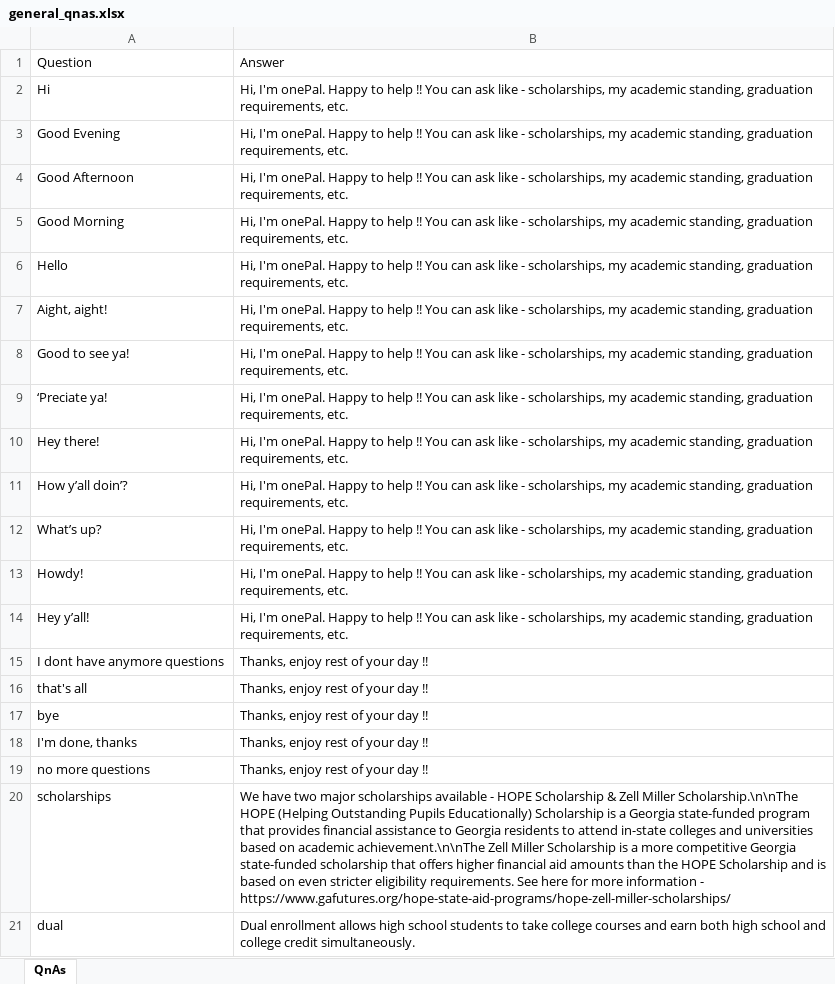
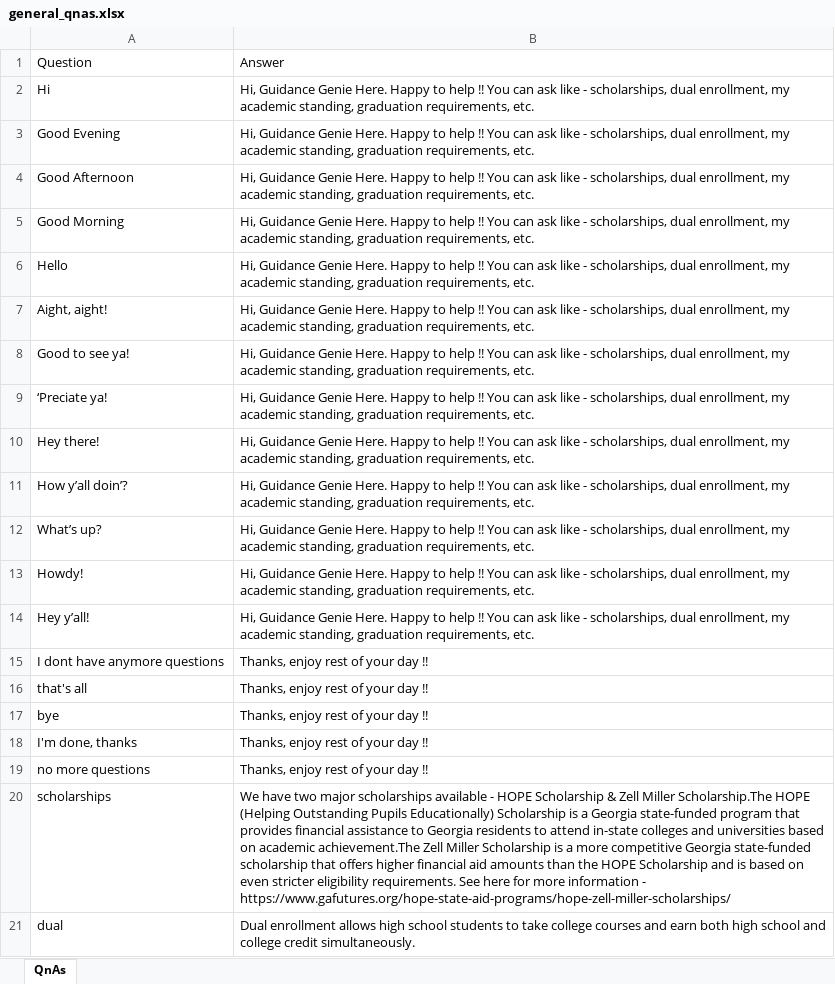
Before and after one commit to manish1tomar/gatech-practicum, an Excel workbook: chromadb/docs/general_qnas.xlsx, sheet QnAs, drawn as a sheet; values as stored, in another font and other column widths than the file's, no borders; the diff names each change by its address in the sheet, - before the commit and + after, or states it on an @@ line.

```diff
--- a/chromadb/docs/general_qnas.xlsx (sheet QnAs)
+++ b/chromadb/docs/general_qnas.xlsx (sheet QnAs)
-B2:B14: Hi, I'm onePal. Happy to help !! You can ask like - scholarships, my academic…
+B2:B14: Hi, Guidance Genie Here. Happy to help !! You can ask like - scholarships, dual enrollment, my academic…
-B20: …Zell Miller Scholarship.\n\nThe HOPE (Helping Outstanding Pupils Educationally) Scholarship is a Georgia state-funded program that provides financial assistance to Georgia residents to attend in-state colleges and universities based on academic achievement.\n\nThe Zell Miller…
+B20: …Zell Miller Scholarship.The HOPE (Helping Outstanding Pupils Educationally) Scholarship is a Georgia state-funded program that provides financial assistance to Georgia residents to attend in-state colleges and universities based on academic achievement.The Zell Miller…
```
Also changed, not shown: chromadb/docs/dual_qnas.xlsx, chromadb/docs/scholarship_qnas.xlsx, 18 other files.
